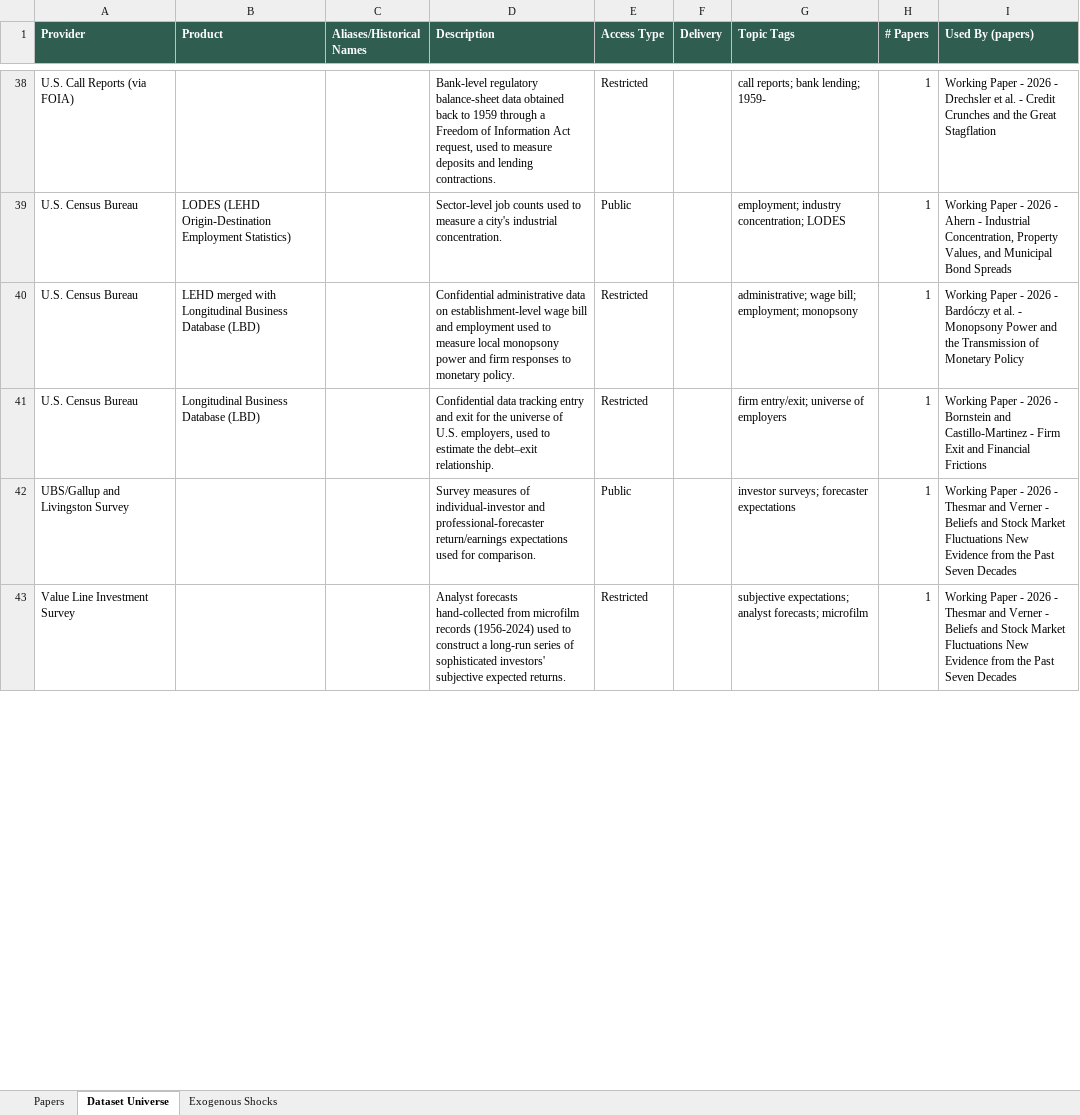
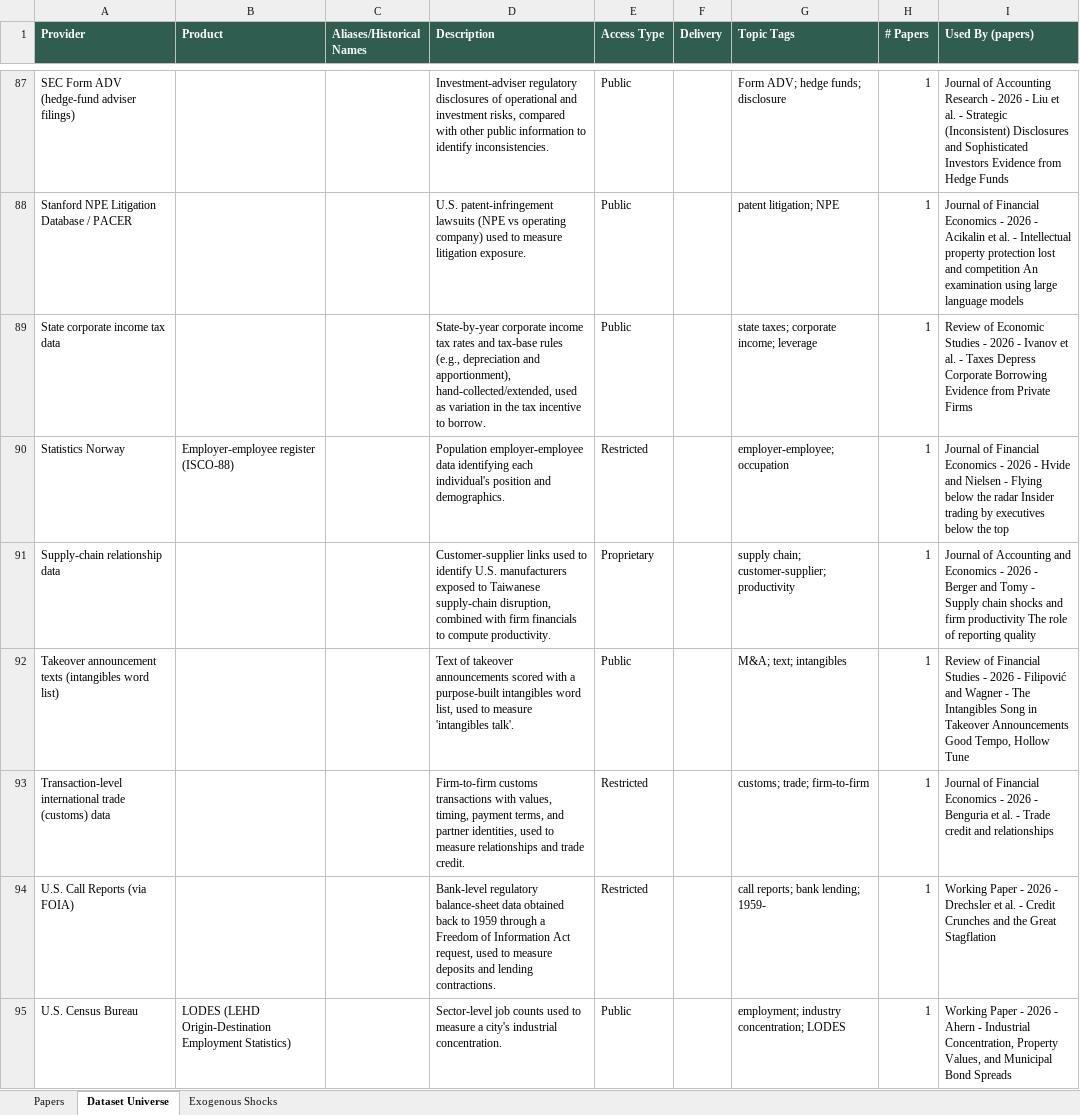
Before and after one commit to theaccountant-ab/Knowledge-Chest, an Excel workbook: docs/knowledge_chest.xlsx, sheet Dataset Universe, drawn as a sheet; only a part is shown, gaps mark what is left out; the shorter side is filled out with more unchanged rows; values as stored, in another font and other column widths than the file's, no borders; the diff covers the shown part only; the diff names each change by its address in the sheet, - before the commit and + after, or states it on an @@ line.

```diff
--- a/docs/knowledge_chest.xlsx (sheet Dataset Universe)
+++ b/docs/knowledge_chest.xlsx (sheet Dataset Universe)
+row 87: SEC Form ADV (hedge-fund adviser filings) |  |  | Investment-adviser regulatory disclosures of operational and investment risks, compared with other public information to identify inconsistencies. | Public |  | Form ADV; hedge funds; disclosure | 1 | Journal of Accounting Research - 2026 - Liu et al. - Strategic (Inconsistent) Disclosures and Sophisticated Investors Evidence from Hedge Funds
+row 88: Stanford NPE Litigation Database / PACER |  |  | U.S. patent-infringement lawsuits (NPE vs operating company) used to measure litigation exposure. | Public |  | patent litigation; NPE | 1 | Journal of Financial Economics - 2026 - Acikalin et al. - Intellectual property protection lost and competition An examination using large language models
+row 89: State corporate income tax data |  |  | State-by-year corporate income tax rates and tax-base rules (e.g., depreciation and apportionment), hand-collected/extended, used as variation in the tax incentive to borrow. | Public |  | state taxes; corporate income; leverage | 1 | Review of Economic Studies - 2026 - Ivanov et al. - Taxes Depress Corporate Borrowing Evidence from Private Firms
+row 90: Statistics Norway | Employer-employee register (ISCO-88) |  | Population employer-employee data identifying each individual's position and demographics. | Restricted |  | employer-employee; occupation | 1 | Journal of Financial Economics - 2026 - Hvide and Nielsen - Flying below the radar Insider trading by executives below the top
+row 91: Supply-chain relationship data |  |  | Customer-supplier links used to identify U.S. manufacturers exposed to Taiwanese supply-chain disruption, combined with firm financials to compute productivity. | Proprietary |  | supply chain; customer-supplier; productivity | 1 | Journal of Accounting and Economics - 2026 - Berger and Tomy - Supply chain shocks and firm productivity The role of reporting quality
+row 92: Takeover announcement texts (intangibles word list) |  |  | Text of takeover announcements scored with a purpose-built intangibles word list, used to measure 'intangibles talk'. | Public |  | M&A; text; intangibles | 1 | Review of Financial Studies - 2026 - Filipović and Wagner - The Intangibles Song in Takeover Announcements Good Tempo, Hollow Tune
+row 93: Transaction-level international trade (customs) data |  |  | Firm-to-firm customs transactions with values, timing, payment terms, and partner identities, used to measure relationships and trade credit. | Restricted |  | customs; trade; firm-to-firm | 1 | Journal of Financial Economics - 2026 - Benguria et al. - Trade credit and relationships
```
Also changed, not shown: 62 added rows and 24 edited cells elsewhere in this sheet, sheet Papers, sheet Exogenous Shocks, 52 other files.
